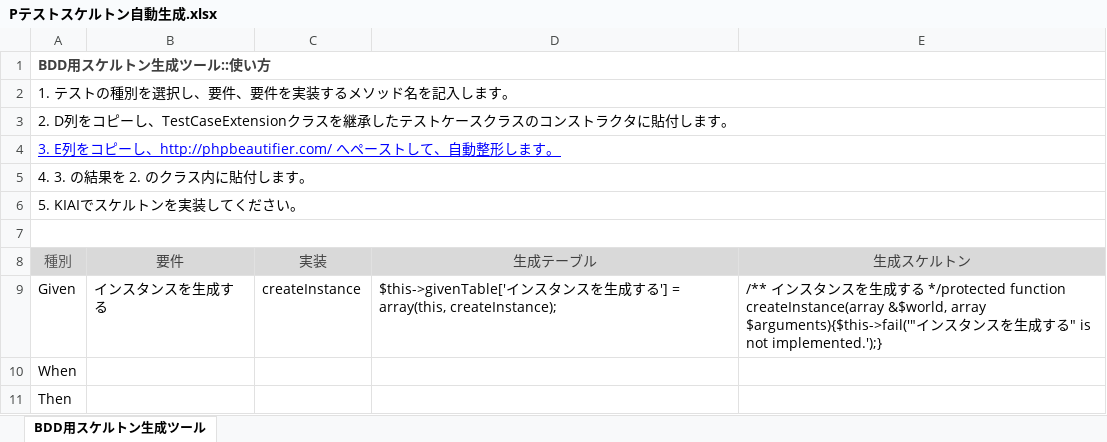
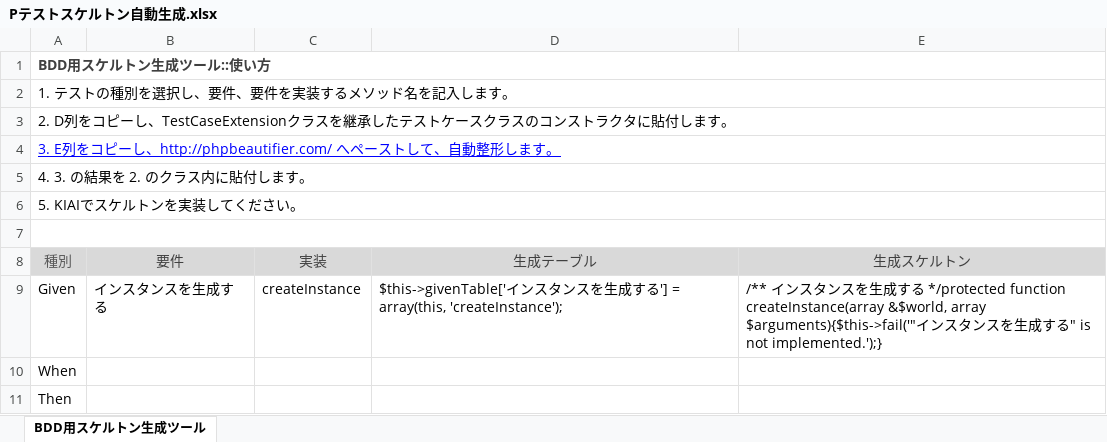
Before and after one commit to danmaq/unityCrash, an Excel workbook: Pテストスケルトン自動生成.xlsx, sheet BDD用スケルトン生成ツール, drawn as a sheet; values as stored, in another font and other column widths than the file's, no borders; conditional formats not drawn; the diff names each change by its address in the sheet, - before the commit and + after, or states it on an @@ line.

Commit message:
modded text.

```diff
--- a/Pテストスケルトン自動生成.xlsx (sheet BDD用スケルトン生成ツール)
+++ b/Pテストスケルトン自動生成.xlsx (sheet BDD用スケルトン生成ツール)
-D9 (生成テーブル): …= array(this, createInstance);
+D9 (生成テーブル): …= array(this, 'createInstance');
```
